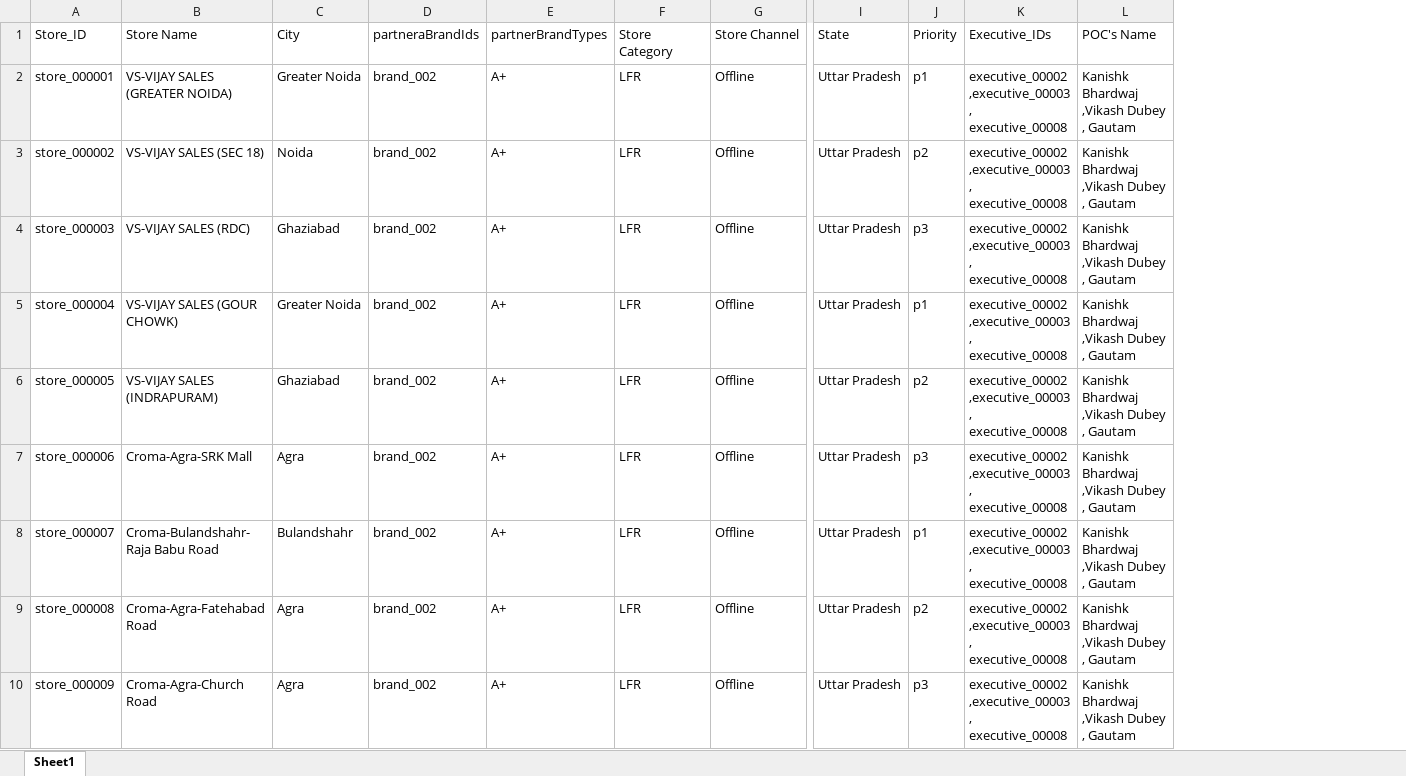
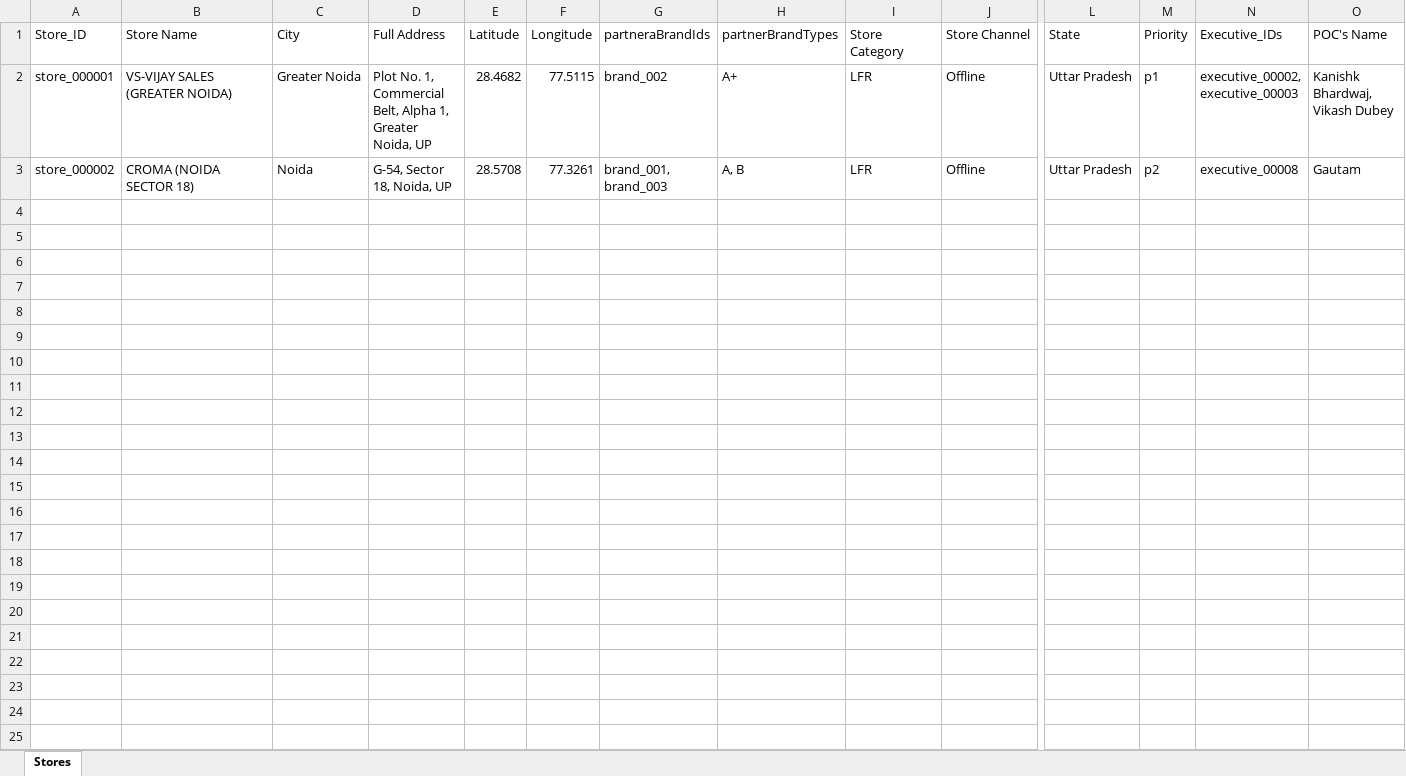
Before and after one commit to ArchitTiwari-max/Zopper, an Excel workbook: public/templates/store-import-template.xlsx, sheet Stores, drawn as a sheet; only a part is shown, gaps mark what is left out; values as stored, in another font and other column widths than the file's, no borders; removed rows and columns are numbered as before the commit, all else as after; rows hold the shown columns only; the diff names each change by its address in the sheet, - before the commit and + after, or states it on an @@ line.

```diff
--- a/public/templates/store-import-template.xlsx (sheet Stores)
+++ b/public/templates/store-import-template.xlsx (sheet Stores)
-sheet tab: Sheet1
+sheet tab: Stores
+column D (Full Address), rows 2-3: Plot No. 1, Commercial Belt, Alpha 1, Greater Noida, UP | G-54, Sector 18, Noida, UP
+column E (Latitude), rows 2-3: 28.4682 | 28.5708
+column F (Longitude), rows 2-3: 77.5115 | 77.3261
-N2 (Executive_IDs): executive_00002 ,executive_00003 , executive_00008
+N2 (Executive_IDs): executive_00002, executive_00003
-O2 (POC's Name): Kanishk Bhardwaj ,Vikash Dubey , Gautam
+O2 (POC's Name): Kanishk Bhardwaj, Vikash Dubey
-B3 (Store Name): VS-VIJAY SALES (SEC 18)
+B3 (Store Name): CROMA (NOIDA SECTOR 18)
-G3 (partneraBrandIds): brand_002
+G3 (partneraBrandIds): brand_001, brand_003
-H3 (partnerBrandTypes): A+
+H3 (partnerBrandTypes): A, B
-N3 (Executive_IDs): executive_00002 ,executive_00003 , executive_00008
+N3 (Executive_IDs): executive_00008
-O3 (POC's Name): Kanishk Bhardwaj ,Vikash Dubey , Gautam
+O3 (POC's Name): Gautam
-row 4: store_000003 | VS-VIJAY SALES (RDC) | Ghaziabad | brand_002 | A+ | LFR | Offline | Uttar Pradesh | p3 | executive_00002 ,executive_00003 , executive_00008 | Kanishk Bhardwaj ,Vikash Dubey , Gautam
-row 5: store_000004 | VS-VIJAY SALES (GOUR CHOWK) | Greater Noida | brand_002 | A+ | LFR | Offline | Uttar Pradesh | p1 | executive_00002 ,executive_00003 , executive_00008 | Kanishk Bhardwaj ,Vikash Dubey , Gautam
-row 6: store_000005 | VS-VIJAY SALES (INDRAPURAM) | Ghaziabad | brand_002 | A+ | LFR | Offline | Uttar Pradesh | p2 | executive_00002 ,executive_00003 , executive_00008 | Kanishk Bhardwaj ,Vikash Dubey , Gautam
-row 7: store_000006 | Croma-Agra-SRK Mall | Agra | brand_002 | A+ | LFR | Offline | Uttar Pradesh | p3 | executive_00002 ,executive_00003 , executive_00008 | Kanishk Bhardwaj ,Vikash Dubey , Gautam
-row 8: store_000007 | Croma-Bulandshahr-Raja Babu Road | Bulandshahr | brand_002 | A+ | LFR | Offline | Uttar Pradesh | p1 | executive_00002 ,executive_00003 , executive_00008 | Kanishk Bhardwaj ,Vikash Dubey , Gautam
-row 9: store_000008 | Croma-Agra-Fatehabad Road | Agra | brand_002 | A+ | LFR | Offline | Uttar Pradesh | p2 | executive_00002 ,executive_00003 , executive_00008 | Kanishk Bhardwaj ,Vikash Dubey , Gautam
-row 10: store_000009 | Croma-Agra-Church Road | Agra | brand_002 | A+ | LFR | Offline | Uttar Pradesh | p3 | executive_00002 ,executive_00003 , executive_00008 | Kanishk Bhardwaj ,Vikash Dubey , Gautam
```
Also changed, not shown: 12 other files.
